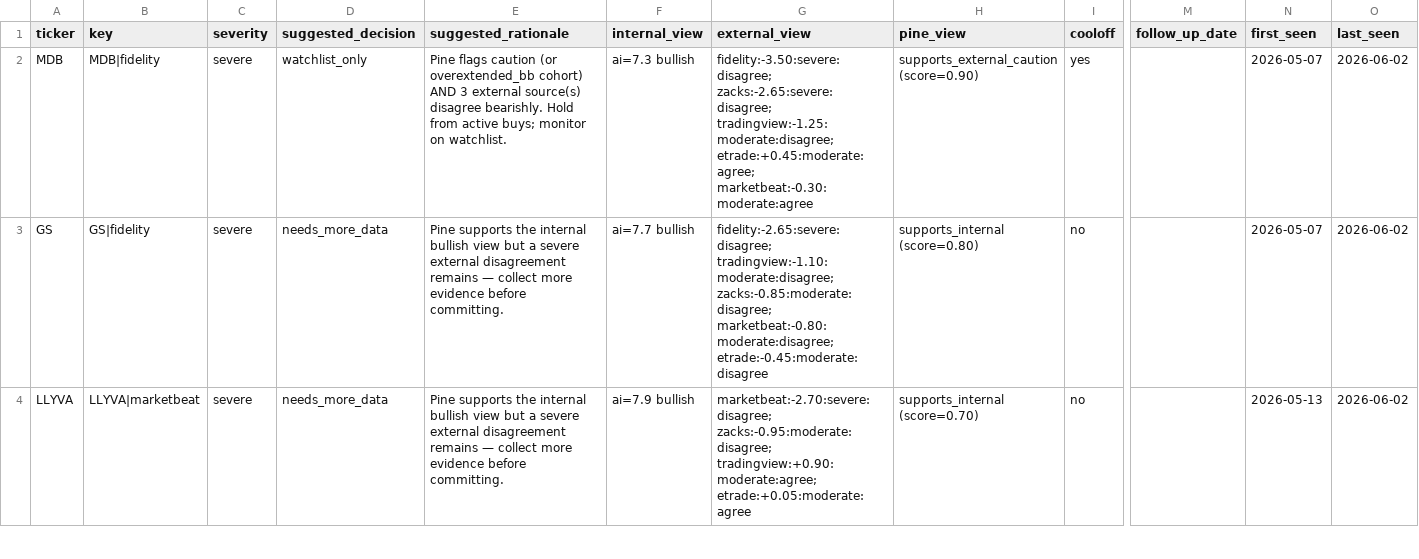
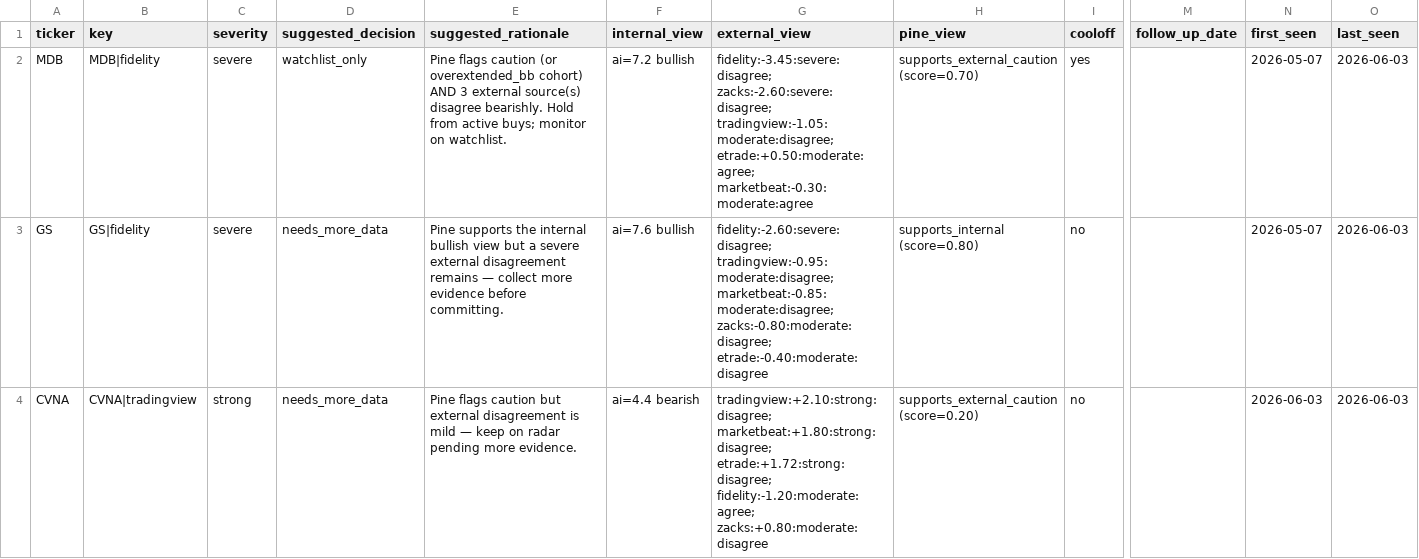
Before and after one commit to stdeplock-prog/ai-stock-rankings, a CSV file: data/reports/disagreement_queue_review.csv, drawn as a sheet; only a part is shown, gaps mark what is left out; the diff covers the shown part only; the diff names each change by its address in the sheet, - before the commit and + after, or states it on an @@ line.

```diff
--- a/data/reports/disagreement_queue_review.csv
+++ b/data/reports/disagreement_queue_review.csv
-F2 (internal_view): ai=7.3 bullish
+F2 (internal_view): ai=7.2 bullish
-G2 (external_view): fidelity:-3.50:severe:disagree; zacks:-2.65:severe:disagree; tradingview:-1.25:moderate:disagree; etrade:+0.45:moderate:agree; marketbeat:-0.30:moderate:agree
+G2 (external_view): fidelity:-3.45:severe:disagree; zacks:-2.60:severe:disagree; tradingview:-1.05:moderate:disagree; etrade:+0.50:moderate:agree; marketbeat:-0.30:moderate:agree
-H2 (pine_view): supports_external_caution (score=0.90)
+H2 (pine_view): supports_external_caution (score=0.70)
-O2:O4 (last_seen): 2026-06-02
+O2:O4 (last_seen): 2026-06-03
-F3 (internal_view): ai=7.7 bullish
+F3 (internal_view): ai=7.6 bullish
-G3 (external_view): fidelity:-2.65:severe:disagree; tradingview:-1.10:moderate:disagree; zacks:-0.85:moderate:disagree; marketbeat:-0.80:moderate:disagree; etrade:-0.45:moderate:disagree
+G3 (external_view): fidelity:-2.60:severe:disagree; tradingview:-0.95:moderate:disagree; marketbeat:-0.85:moderate:disagree; zacks:-0.80:moderate:disagree; etrade:-0.40:moderate:disagree
-A4 (ticker): LLYVA
+A4 (ticker): CVNA
-B4 (key): LLYVA|marketbeat
+B4 (key): CVNA|tradingview
-C4 (severity): severe
+C4 (severity): strong
-E4 (suggested_rationale): Pine supports the internal bullish view but a severe external disagreement remains — collect more evidence before committing.
+E4 (suggested_rationale): Pine flags caution but external disagreement is mild — keep on radar pending more evidence.
-F4 (internal_view): ai=7.9 bullish
+F4 (internal_view): ai=4.4 bearish
-G4 (external_view): marketbeat:-2.70:severe:disagree; zacks:-0.95:moderate:disagree; tradingview:+0.90:moderate:agree; etrade:+0.05:moderate:agree
+G4 (external_view): tradingview:+2.10:strong:disagree; marketbeat:+1.80:strong:disagree; etrade:+1.72:strong:disagree; fidelity:-1.20:moderate:agree; zacks:+0.80:moderate:disagree
-H4 (pine_view): supports_internal (score=0.70)
+H4 (pine_view): supports_external_caution (score=0.20)
-N4 (first_seen): 2026-05-13
+N4 (first_seen): 2026-06-03
```
Also changed, not shown: 3 removed rows and 24 edited cells elsewhere in this file, 53 other files.
